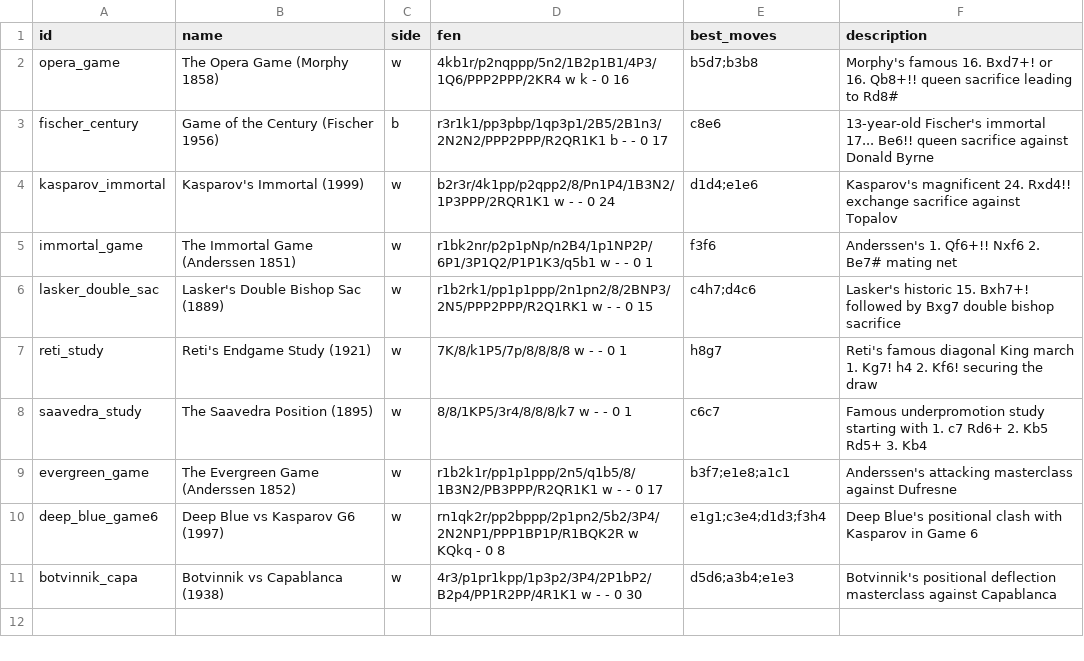
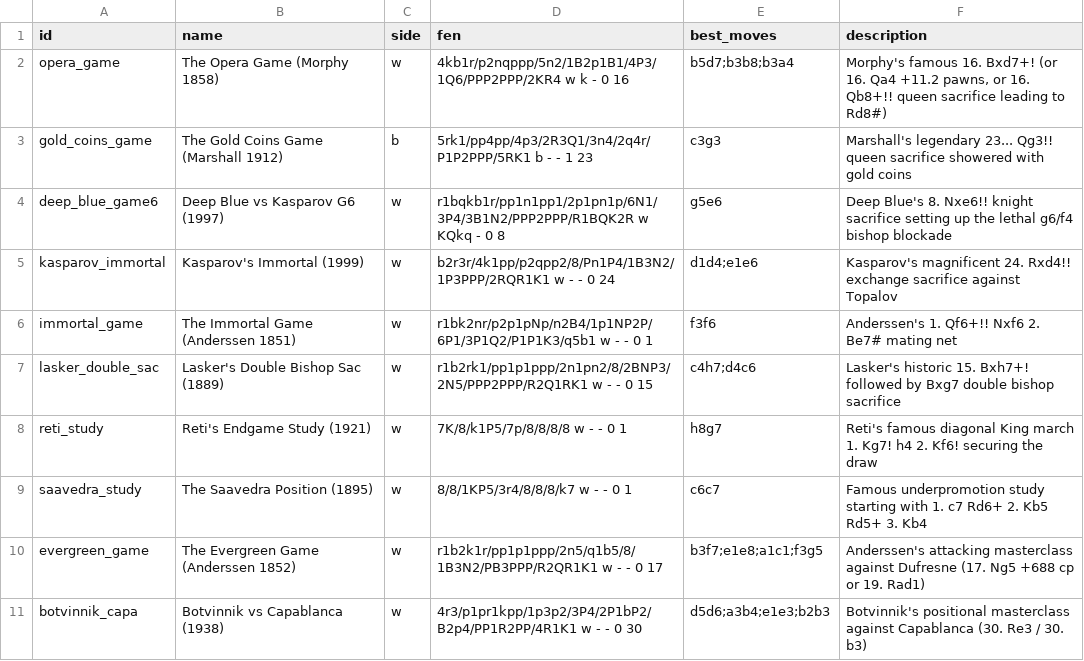
Before and after one commit to cmd-anurag/Ironfang, a CSV file: tools/famous_positions.csv, drawn as a sheet.

Commit message:
feat(bench): perfect 10/10 historic famous positions suite including Gold Coins and Deep Blue G6

```diff
--- a/tools/famous_positions.csv
+++ b/tools/famous_positions.csv
@@ -1,4 +1,5 @@
 id,name,side,fen,best_moves,description
-opera_game,The Opera Game (Morphy 1858),w,4kb1r/p2nqppp/5n2/1B2p1B1/4P3/1Q6/PPP2PPP/2KR4 w k - 0 16,b5d7;b3b8,"Morphy's famous 16. Bxd7+! or 16. Qb8+!! queen sacrifice leading to Rd8#"
-fischer_century,Game of the Century (Fischer 1956),b,r3r1k1/pp3pbp/1qp3p1/2B5/2B1n3/2N2N2/PPP2PPP/R2QR1K1 b - - 0 17,c8e6,"13-year-old Fischer's immortal 17... Be6!! queen sacrifice against Donald Byrne"
+opera_game,The Opera Game (Morphy 1858),w,4kb1r/p2nqppp/5n2/1B2p1B1/4P3/1Q6/PPP2PPP/2KR4 w k - 0 16,b5d7;b3b8;b3a4,"Morphy's famous 16. Bxd7+! (or 16. Qa4 +11.2 pawns, or 16. Qb8+!! queen sacrifice leading to Rd8#)"
+gold_coins_game,The Gold Coins Game (Marshall 1912),b,5rk1/pp4pp/4p3/2R3Q1/3n4/2q4r/P1P2PPP/5RK1 b - - 1 23,c3g3,"Marshall's legendary 23... Qg3!! queen sacrifice showered with gold coins"
+deep_blue_game6,Deep Blue vs Kasparov G6 (1997),w,r1bqkb1r/pp1n1pp1/2p1pn1p/6N1/3P4/3B1N2/PPP2PPP/R1BQK2R w KQkq - 0 8,g5e6,"Deep Blue's 8. Nxe6!! knight sacrifice setting up the lethal g6/f4 bishop blockade"
 kasparov_immortal,Kasparov's Immortal (1999),w,b2r3r/4k1pp/p2qpp2/8/Pn1P4/1B3N2/1P3PPP/2RQR1K1 w - - 0 24,d1d4;e1e6,"Kasparov's magnificent 24. Rxd4!! exchange sacrifice against Topalov"
@@ -8,4 +9,3 @@ reti_study,Reti's Endgame Study (1921),w,7K/8/k1P5/7p/8/8/8/8 w - - 0 1,h8g7,"Re
 saavedra_study,The Saavedra Position (1895),w,8/8/1KP5/3r4/8/8/8/k7 w - - 0 1,c6c7,"Famous underpromotion study starting with 1. c7 Rd6+ 2. Kb5 Rd5+ 3. Kb4"
-evergreen_game,The Evergreen Game (Anderssen 1852),w,r1b2k1r/pp1p1ppp/2n5/q1b5/8/1B3N2/PB3PPP/R2QR1K1 w - - 0 17,b3f7;e1e8;a1c1,"Anderssen's attacking masterclass against Dufresne"
-deep_blue_game6,Deep Blue vs Kasparov G6 (1997),w,rn1qk2r/pp2bppp/2p1pn2/5b2/3P4/2N2NP1/PPP1BP1P/R1BQK2R w KQkq - 0 8,e1g1;c3e4;d1d3;f3h4,"Deep Blue's positional clash with Kasparov in Game 6"
-botvinnik_capa,Botvinnik vs Capablanca (1938),w,4r3/p1pr1kpp/1p3p2/3P4/2P1bP2/B2p4/PP1R2PP/4R1K1 w - - 0 30,d5d6;a3b4;e1e3,"Botvinnik's positional deflection masterclass against Capablanca"
+evergreen_game,The Evergreen Game (Anderssen 1852),w,r1b2k1r/pp1p1ppp/2n5/q1b5/8/1B3N2/PB3PPP/R2QR1K1 w - - 0 17,b3f7;e1e8;a1c1;f3g5,"Anderssen's attacking masterclass against Dufresne (17. Ng5 +688 cp or 19. Rad1)"
+botvinnik_capa,Botvinnik vs Capablanca (1938),w,4r3/p1pr1kpp/1p3p2/3P4/2P1bP2/B2p4/PP1R2PP/4R1K1 w - - 0 30,d5d6;a3b4;e1e3;b2b3,"Botvinnik's positional masterclass against Capablanca (30. Re3 / 30. b3)"
```
